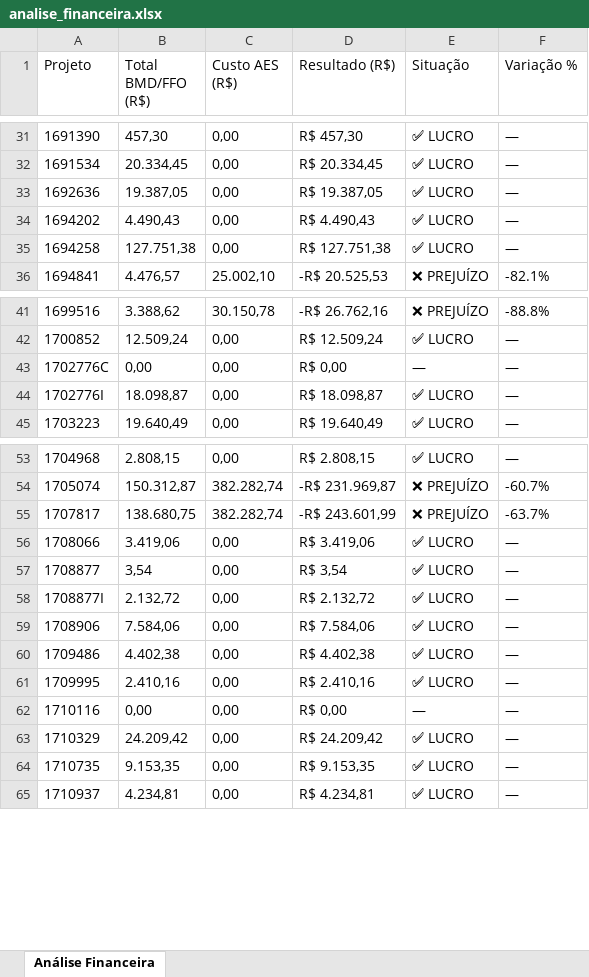
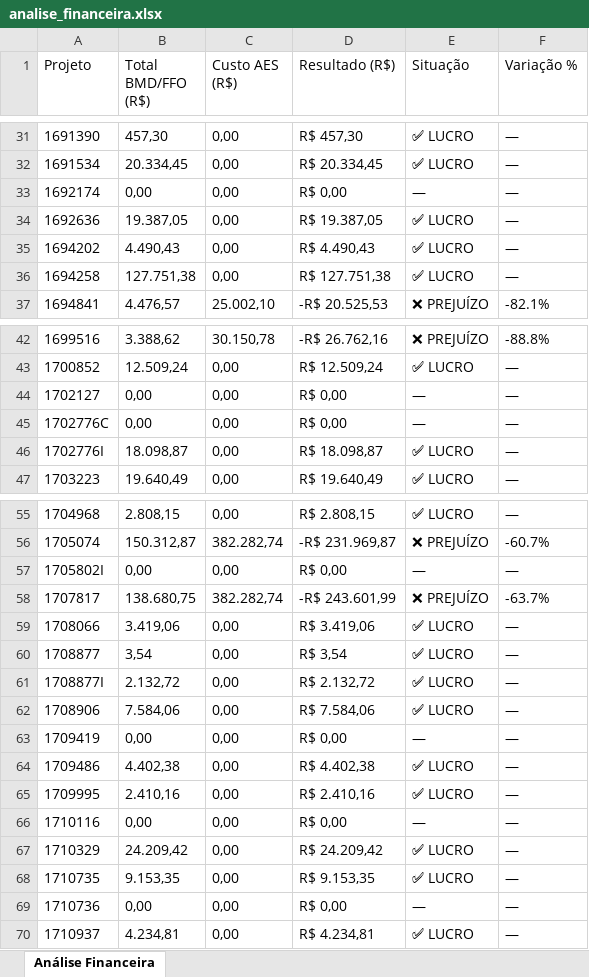
Before and after one commit to gabrielmedeirosasp-ops/HAGAP, an Excel workbook: analise_financeira.xlsx, sheet Análise Financeira, drawn as a sheet; only a part is shown, gaps mark what is left out; values as stored, in another font and other column widths than the file's, no borders; the diff covers the shown part only; the diff names each change by its address in the sheet, - before the commit and + after, or states it on an @@ line.

```diff
--- a/analise_financeira.xlsx (sheet Análise Financeira)
+++ b/analise_financeira.xlsx (sheet Análise Financeira)
+row 33: 1692174 | 0,00 | 0,00 | R$ 0,00 | — | —
+row 44: 1702127 | 0,00 | 0,00 | R$ 0,00 | — | —
+row 57: 1705802I | 0,00 | 0,00 | R$ 0,00 | — | —
+row 63: 1709419 | 0,00 | 0,00 | R$ 0,00 | — | —
+row 69: 1710736 | 0,00 | 0,00 | R$ 0,00 | — | —
```
Also changed, not shown: 2 added rows and 4 edited cells elsewhere in this sheet, materiais_por_projeto.xlsx, medicoes.xlsx, 3 other files.
